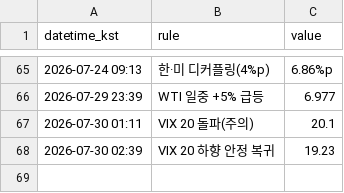
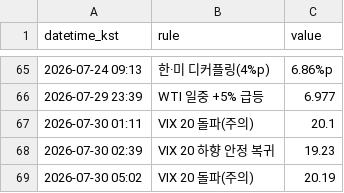
Before and after one commit to Carrick16GGMU/Carrick-the-Glory, a CSV file: alerts_log.csv, drawn as a sheet; only a part is shown, gaps mark what is left out.

```diff
--- a/alerts_log.csv
+++ b/alerts_log.csv
@@ -68 +68,2 @@ datetime_kst,rule,value
 2026-07-30 02:39,VIX 20 하향 안정 복귀,19.23
+2026-07-30 05:02,VIX 20 돌파(주의),20.19
```
Also changed, not shown: 1 other file.
